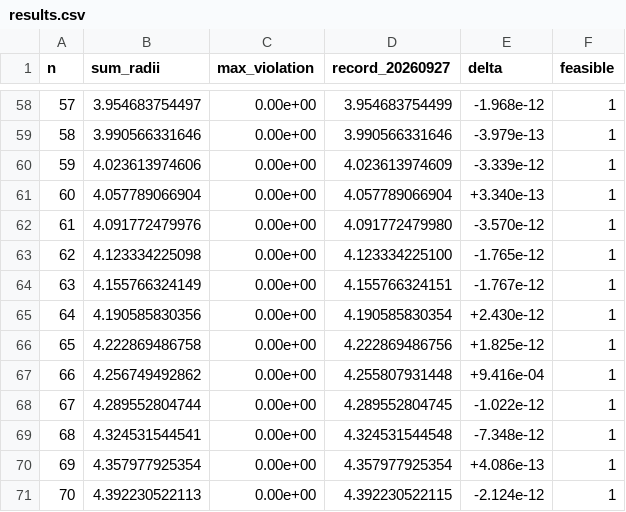
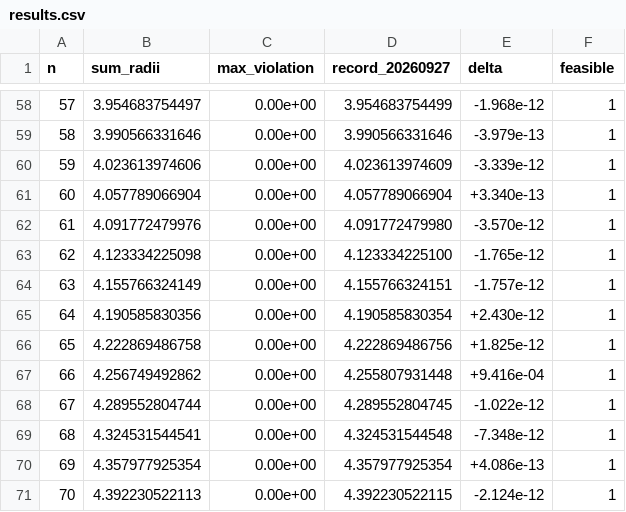
Before and after one commit to jasonzliang/circle-packing-sota, a CSV file: sota/si-v2-20260927/results.csv, drawn as a sheet; only a part is shown, gaps mark what is left out.

```diff
--- a/sota/si-v2-20260927/results.csv
+++ b/sota/si-v2-20260927/results.csv
@@ -63,3 +63,3 @@ n,sum_radii,max_violation,record_20260927,delta,feasible
 62,4.123334225098,0.00e+00,4.123334225100,-1.765e-12,1
-63,4.155766324149,0.00e+00,4.155766324151,-1.767e-12,1
+63,4.155766324149,0.00e+00,4.155766324151,-1.757e-12,1
 64,4.190585830356,0.00e+00,4.190585830354,+2.430e-12,1
```
Also changed, not shown: 5 other files.
